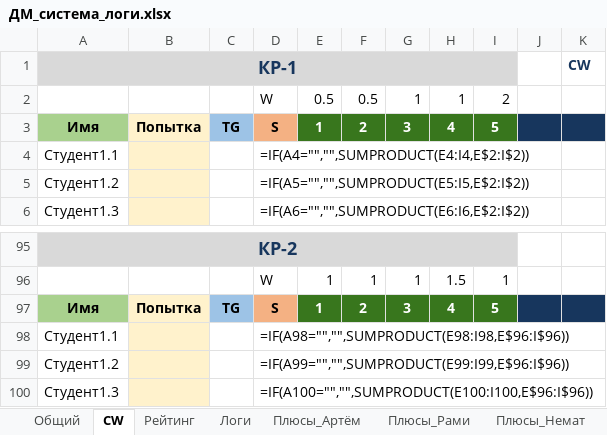
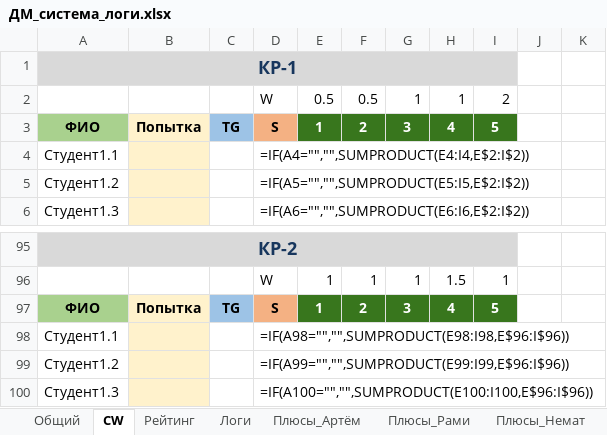
Before and after one commit to evgrart/Advanced-Discrete-Math-2026, an Excel workbook: ДМ_система_логи.xlsx, sheet CW, drawn as a sheet; only a part is shown, gaps mark what is left out; values as stored, in another font and other column widths than the file's, no borders; formulas without a stored value are shown as written; the diff names each change by its address in the sheet, - before the commit and + after, or states it on an @@ line.

```diff
--- a/ДМ_система_логи.xlsx (sheet CW)
+++ b/ДМ_система_логи.xlsx (sheet CW)
-K1: CW
+K1: (empty)
-A3: Имя
+A3: ФИО
-J3:K3 fill: #17365D
+J3:K3 fill: none
-A97: Имя
+A97: ФИО
-J97:K97 fill: #17365D
+J97:K97 fill: none
```
Also changed, not shown: sheet Логи, sheet Плюсы_Артём, sheet Плюсы_Рами, sheet Плюсы_Немат, sheet Общий, sheet Рейтинг, 3 other files.
